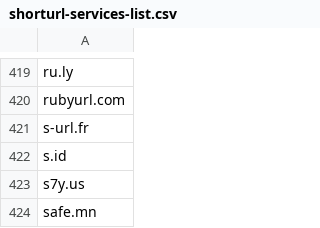
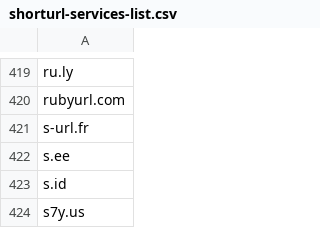
Before and after one commit to sambokai/ShortURL-Services-List, a CSV file: shorturl-services-list.csv, drawn as a sheet; only a part is shown, gaps mark what is left out; the shorter side is filled out with more unchanged rows.

Commit message:
Add s.ee
Add `s.ee`

```diff
--- a/shorturl-services-list.csv
+++ b/shorturl-services-list.csv
@@ -421,2 +421,3 @@ rubyurl.com,
 s-url.fr,
+s.ee,
 s.id,
```
